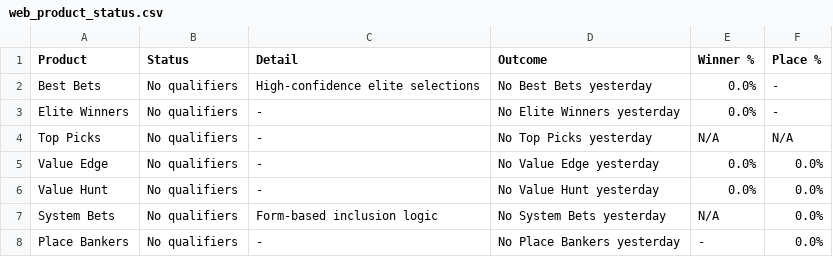
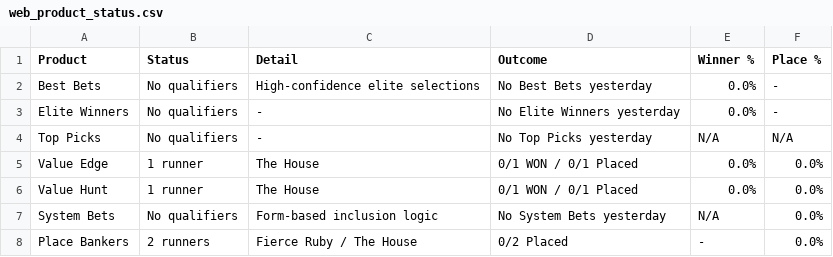
Before and after one commit to puntingiq/puntingiq-site, a CSV file: reports/latest/web_product_status.csv, drawn as a sheet.

```diff
--- a/reports/latest/web_product_status.csv
+++ b/reports/latest/web_product_status.csv
@@ -4,5 +4,5 @@ Elite Winners,No qualifiers,-,No Elite Winners yesterday,0.0%,-
 Top Picks,No qualifiers,-,No Top Picks yesterday,N/A,N/A
-Value Edge,No qualifiers,-,No Value Edge yesterday,0.0%,0.0%
-Value Hunt,No qualifiers,-,No Value Hunt yesterday,0.0%,0.0%
+Value Edge,1 runner,The House,0/1 WON / 0/1 Placed,0.0%,0.0%
+Value Hunt,1 runner,The House,0/1 WON / 0/1 Placed,0.0%,0.0%
 System Bets,No qualifiers,Form-based inclusion logic,No System Bets yesterday,N/A,0.0%
-Place Bankers,No qualifiers,-,No Place Bankers yesterday,-,0.0%
+Place Bankers,2 runners,Fierce Ruby / The House,0/2 Placed,-,0.0%
```
Also changed, not shown: reports/latest/founders_premium_live_results.csv, reports/latest/web_race_by_race_summary.csv, 20 other files.
